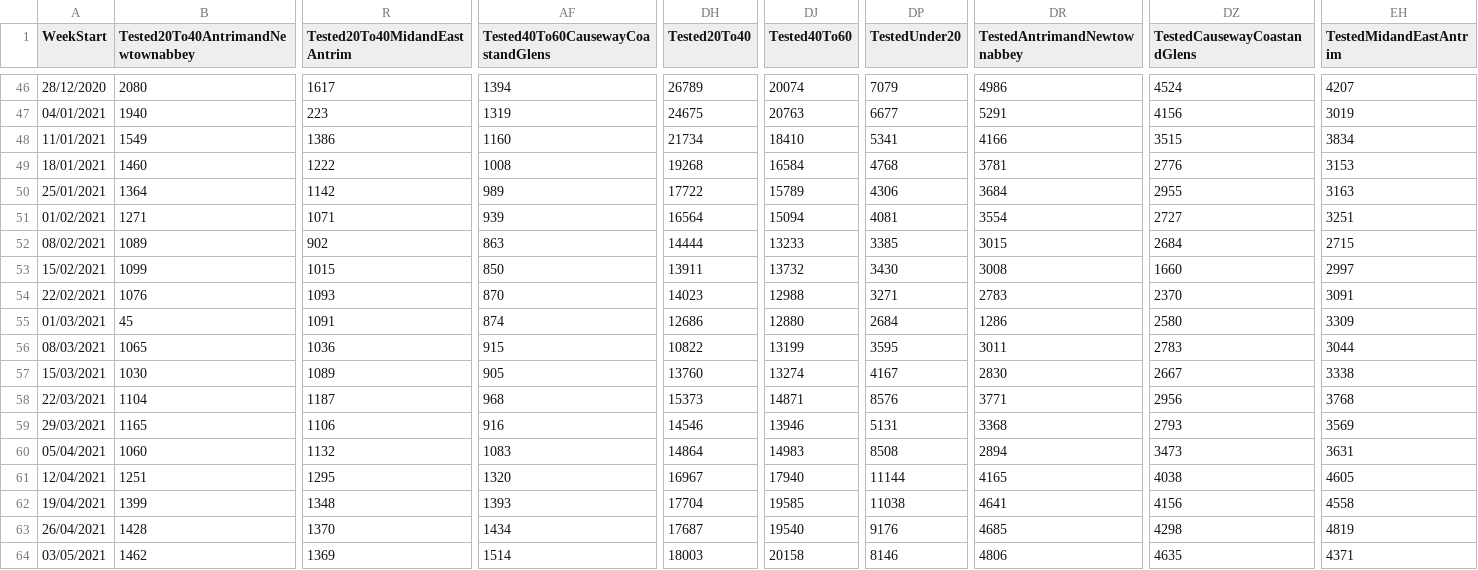
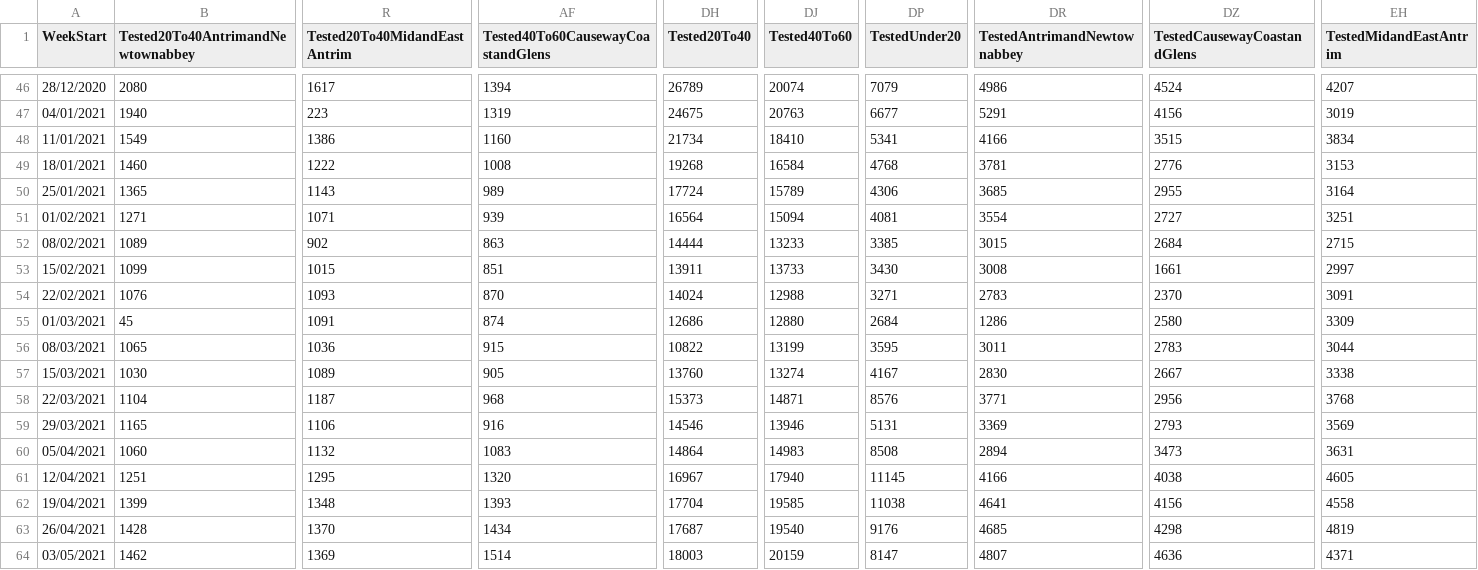
Before and after one commit to CatsAgainstCovid/IrelandCovidData, a CSV file: Outputs/NIDailyReports/NorthenIrelandWeekly.csv, drawn as a sheet; only a part is shown, gaps mark what is left out; the diff covers the shown part only; the diff names each change by its address in the sheet, - before the commit and + after, or states it on an @@ line.

Commit message:
Update

```diff
--- a/Outputs/NIDailyReports/NorthenIrelandWeekly.csv
+++ b/Outputs/NIDailyReports/NorthenIrelandWeekly.csv
-B50: 1364
+B50: 1365
-R50 (Tested20To40MidandEastAntrim): 1142
+R50 (Tested20To40MidandEastAntrim): 1143
-DH50 (Tested20To40): 17722
+DH50 (Tested20To40): 17724
-DR50 (TestedAntrimandNewtownabbey): 3684
+DR50 (TestedAntrimandNewtownabbey): 3685
-EH50 (TestedMidandEastAntrim): 3163
+EH50 (TestedMidandEastAntrim): 3164
-AF53: 850
+AF53: 851
-DJ53 (Tested40To60): 13732
+DJ53 (Tested40To60): 13733
-DZ53 (TestedCausewayCoastandGlens): 1660
+DZ53 (TestedCausewayCoastandGlens): 1661
-DH54 (Tested20To40): 14023
+DH54 (Tested20To40): 14024
-DR59 (TestedAntrimandNewtownabbey): 3368
+DR59 (TestedAntrimandNewtownabbey): 3369
-DP61 (TestedUnder20): 11144
+DP61 (TestedUnder20): 11145
-DR61 (TestedAntrimandNewtownabbey): 4165
+DR61 (TestedAntrimandNewtownabbey): 4166
-DJ64 (Tested40To60): 20158
+DJ64 (Tested40To60): 20159
-DP64 (TestedUnder20): 8146
+DP64 (TestedUnder20): 8147
-DR64 (TestedAntrimandNewtownabbey): 4806
+DR64 (TestedAntrimandNewtownabbey): 4807
-DZ64 (TestedCausewayCoastandGlens): 4635
+DZ64 (TestedCausewayCoastandGlens): 4636
```
Also changed, not shown: 35 edited cells elsewhere in this file.
